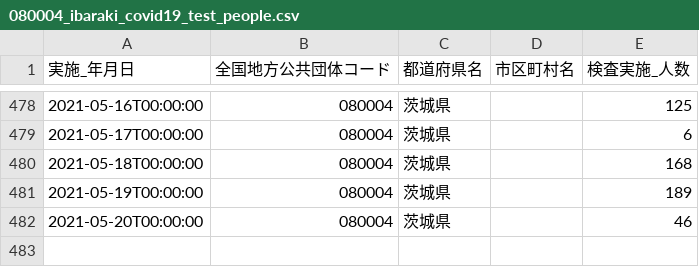
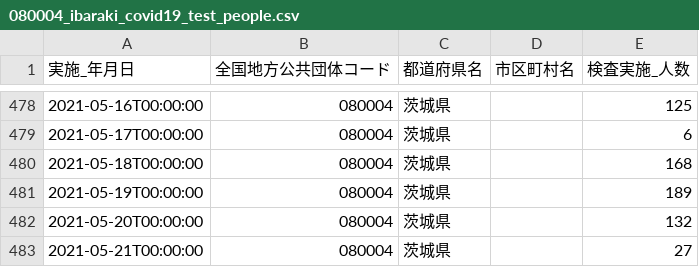
Before and after one commit to a01sa01to/my-website, a CSV file: opendata/data/covid19_ibaraki/080004_ibaraki_covid19_test_people.csv, drawn as a sheet; only a part is shown, gaps mark what is left out.

```diff
--- a/opendata/data/covid19_ibaraki/080004_ibaraki_covid19_test_people.csv
+++ b/opendata/data/covid19_ibaraki/080004_ibaraki_covid19_test_people.csv
@@ -481,2 +481,3 @@
 2021-05-19T00:00:00,080004,茨城県,,189
-2021-05-20T00:00:00,080004,茨城県,,46
+2021-05-20T00:00:00,080004,茨城県,,132
+2021-05-21T00:00:00,080004,茨城県,,27
```
Also changed, not shown: opendata/data/covid19_ibaraki/080004_ibaraki_covid19_recovered_number.csv, 16 other files.
